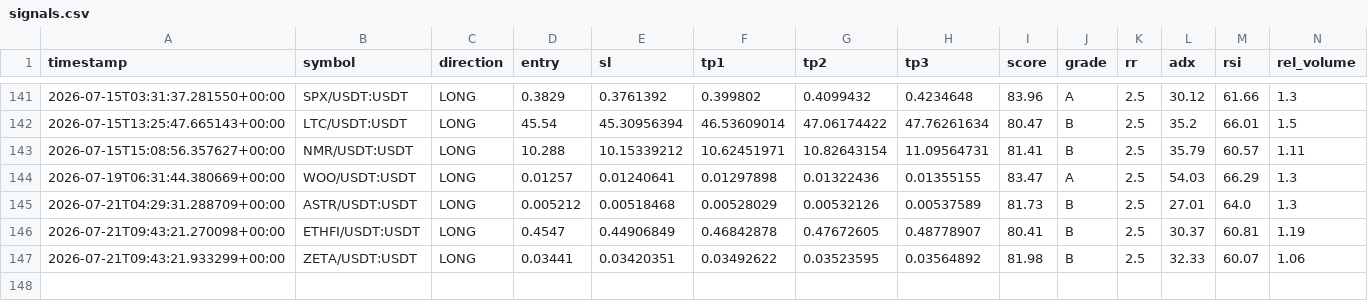
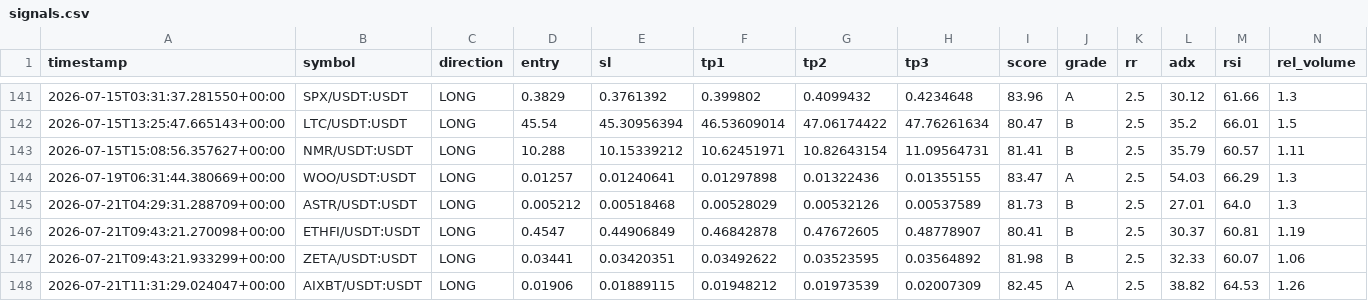
Before and after one commit to Mystgraider/ai-crypto-scan, a CSV file: storage/signals.csv, drawn as a sheet; only a part is shown, gaps mark what is left out; rows hold the shown columns only; the diff names each change by its address in the sheet, - before the commit and + after, or states it on an @@ line.

Commit message:
chore: update signals [skip ci]

```diff
--- a/storage/signals.csv
+++ b/storage/signals.csv
+row 148: 2026-07-21T11:31:29.024047+00:00 | AIXBT/USDT:USDT | LONG | 0.01906 | 0.01889115 | 0.01948212 | 0.01973539 | 0.02007309 | 82.45 | A | 2.5 | 38.82 | 64.53 | 1.26
```
Also changed, not shown: 1 other file.
